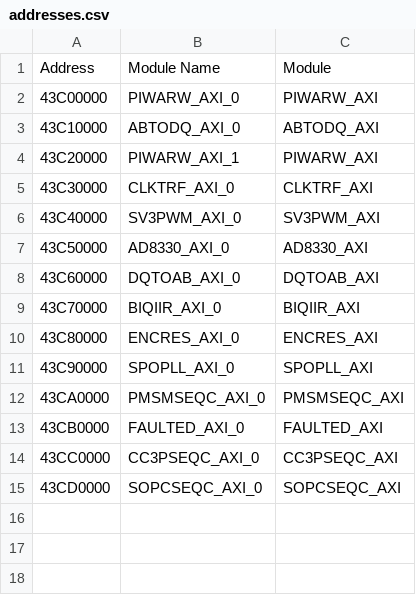
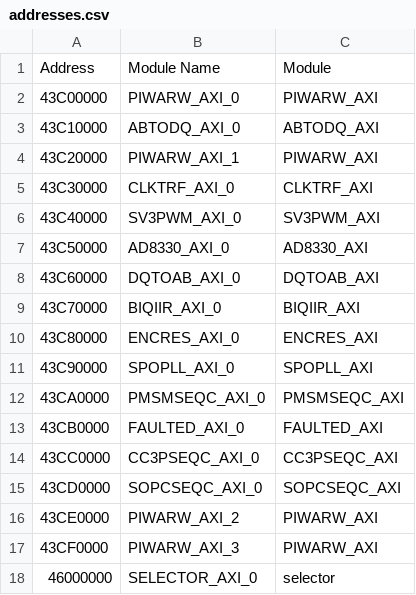
Before and after one commit to matt1003/4tim2, a CSV file: addresses.csv, drawn as a sheet; the diff names each change by its address in the sheet, - before the commit and + after, or states it on an @@ line.

```diff
--- a/addresses.csv
+++ b/addresses.csv
+row 16: 43CE0000 | PIWARW_AXI_2 | PIWARW_AXI
+row 17: 43CF0000 | PIWARW_AXI_3 | PIWARW_AXI
+row 18: 46000000 | SELECTOR_AXI_0 | selector
```
Also changed, not shown: 6 other files.
